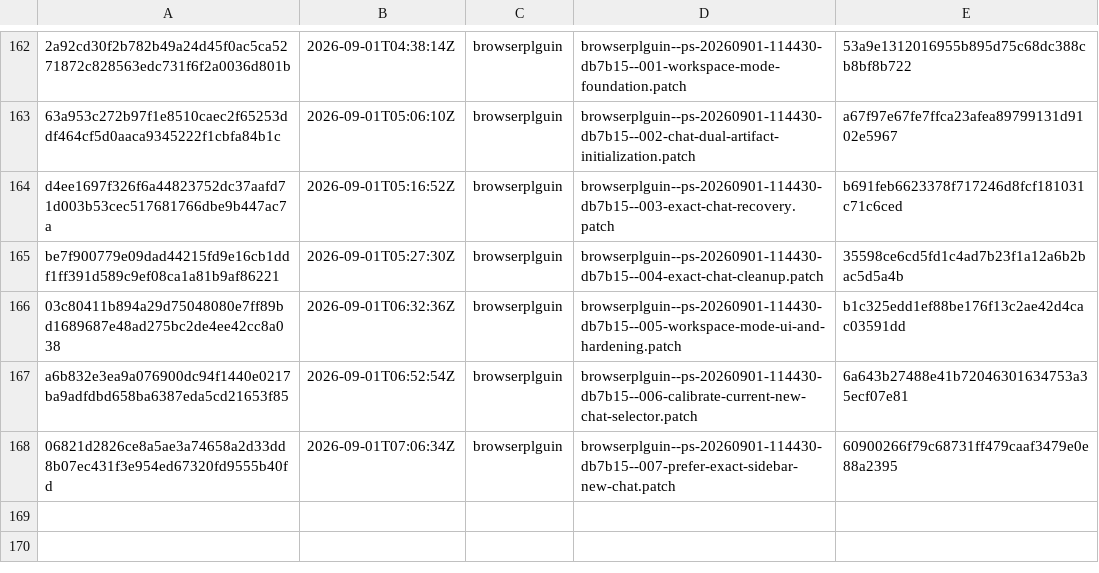
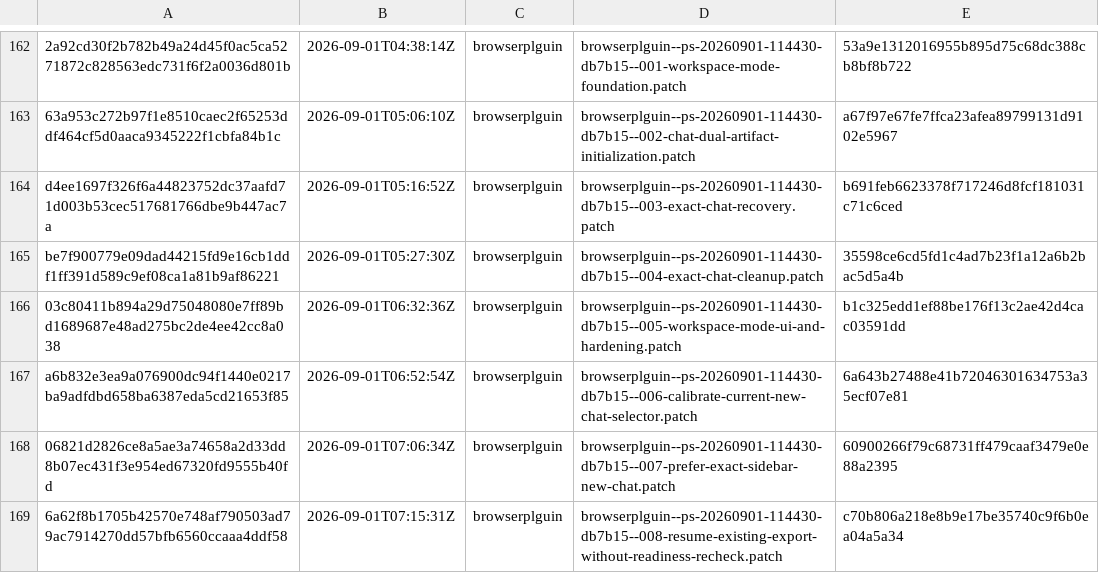
Before and after one commit to orgfrozen/browserplguin, a TSV file: .patch-sync/applied-patches.tsv, drawn as a sheet; only a part is shown, gaps mark what is left out.

Commit message:
chore: record applied delivery 6a62f8b1705b

```diff
--- a/.patch-sync/applied-patches.tsv
+++ b/.patch-sync/applied-patches.tsv
@@ -168 +168,2 @@ a6b832e3ea9a076900dc94f1440e0217ba9adfdbd658ba6387eda5cd21653f85	2026-09-01T06:5
 06821d2826ce8a5ae3a74658a2d33dd8b07ec431f3e954ed67320fd9555b40fd	2026-09-01T07:06:34Z	browserplguin	browserplguin--ps-20260901-114430-db7b15--007-prefer-exact-sidebar-new-chat.patch	60900266f79c68731ff479caaf3479e0e88a2395
+6a62f8b1705b42570e748af790503ad79ac7914270dd57bfb6560ccaaa4ddf58	2026-09-01T07:15:31Z	browserplguin	browserplguin--ps-20260901-114430-db7b15--008-resume-existing-export-without-readiness-recheck.patch	c70b806a218e8b9e17be35740c9f6b0ea04a5a34
```
